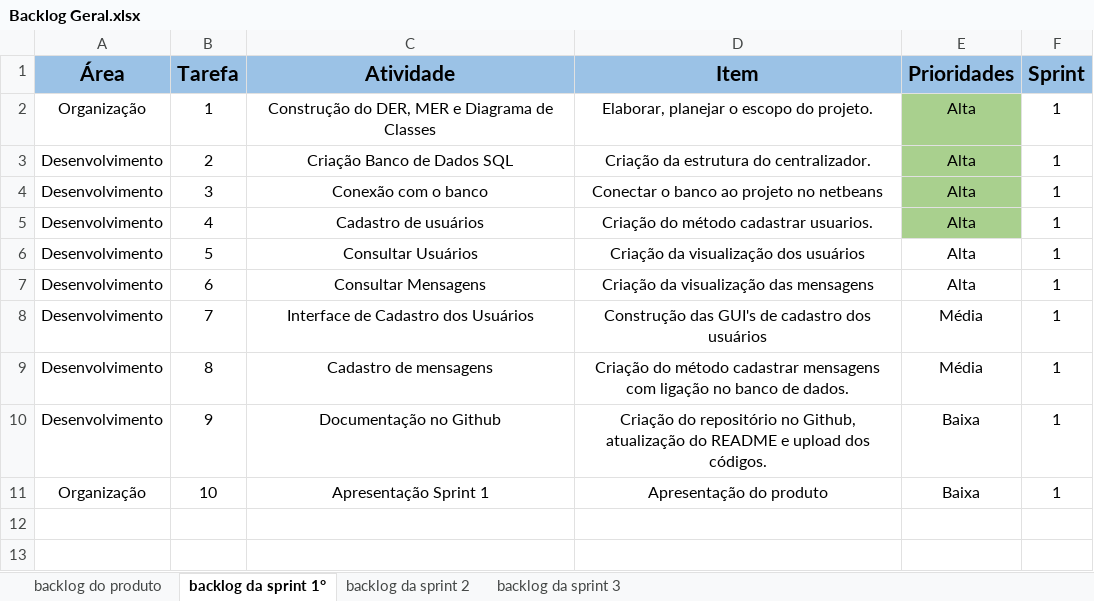
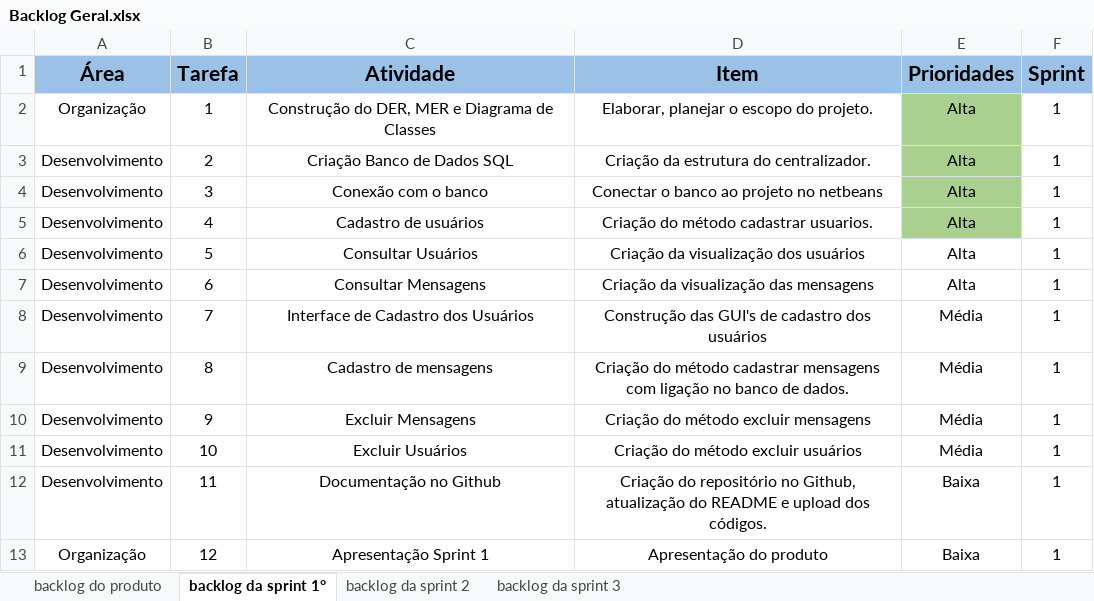
Before and after one commit to Grupo-4-Fatech/API-2Semestre, an Excel workbook: Backlog Geral.xlsx, sheet backlog da sprint 1°, drawn as a sheet; values as stored, in another font and other column widths than the file's, no borders; charts and pictures and conditional formats not drawn; the diff names each change by its address in the sheet, - before the commit and + after, or states it on an @@ line.

Commit message:
atualizacao backlog e burndown

```diff
--- a/Backlog Geral.xlsx (sheet backlog da sprint 1°)
+++ b/Backlog Geral.xlsx (sheet backlog da sprint 1°)
-C10 (Atividade): Documentação no Github
+C10 (Atividade): Excluir Mensagens
-D10 (Item): Criação do repositório no Github, atualização do README e upload dos códigos.
+D10 (Item): Criação do método excluir mensagens
-E10:E11 (Prioridades): Baixa
+E10:E11 (Prioridades): Média
-A11 (Área): Organização
+A11 (Área): Desenvolvimento
-C11 (Atividade): Apresentação Sprint 1
+C11 (Atividade): Excluir Usuários
-D11 (Item): Apresentação do produto
+D11 (Item): Criação do método excluir usuários
+row 12: Desenvolvimento | 11 | Documentação no Github | Criação do repositório no Github, atualização do README e upload dos códigos. | Baixa | 1
+row 13: Organização | 12 | Apresentação Sprint 1 | Apresentação do produto | Baixa | 1
```
Also changed, not shown: sheet backlog do produto, sheet backlog da sprint 2, 1 other file.
